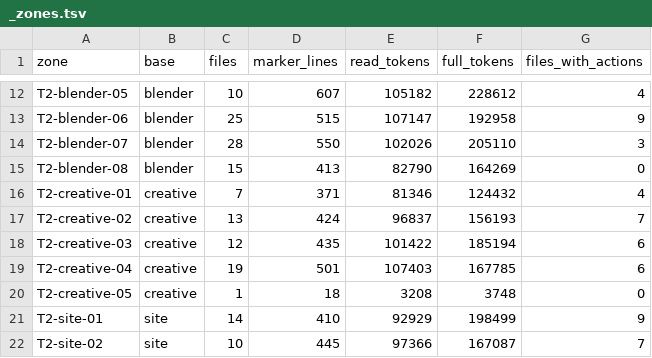
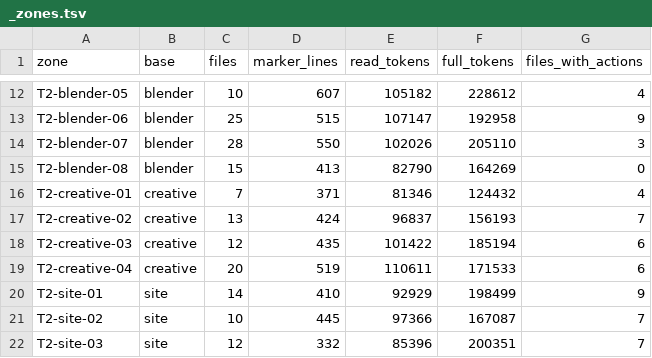
Before and after one commit to gommgo/business-strategy-template, a TSV file: research/design-build/phase-10/text-zones-v2/_zones.tsv, drawn as a sheet; only a part is shown, gaps mark what is left out; the shorter side is filled out with more unchanged rows.

```diff
--- a/research/design-build/phase-10/text-zones-v2/_zones.tsv
+++ b/research/design-build/phase-10/text-zones-v2/_zones.tsv
@@ -18,4 +18,3 @@ T2-creative-02	creative	13	424	96837	156193	7
 T2-creative-03	creative	12	435	101422	185194	6
-T2-creative-04	creative	19	501	107403	167785	6
-T2-creative-05	creative	1	18	3208	3748	0
+T2-creative-04	creative	20	519	110611	171533	6
 T2-site-01	site	14	410	92929	198499	9
```
Also changed, not shown: research/design-build/phase-10/code-zones/К12.tsv, research/design-build/phase-10/text-zones-v2/T2-creative-04.tsv, 31 other files.
